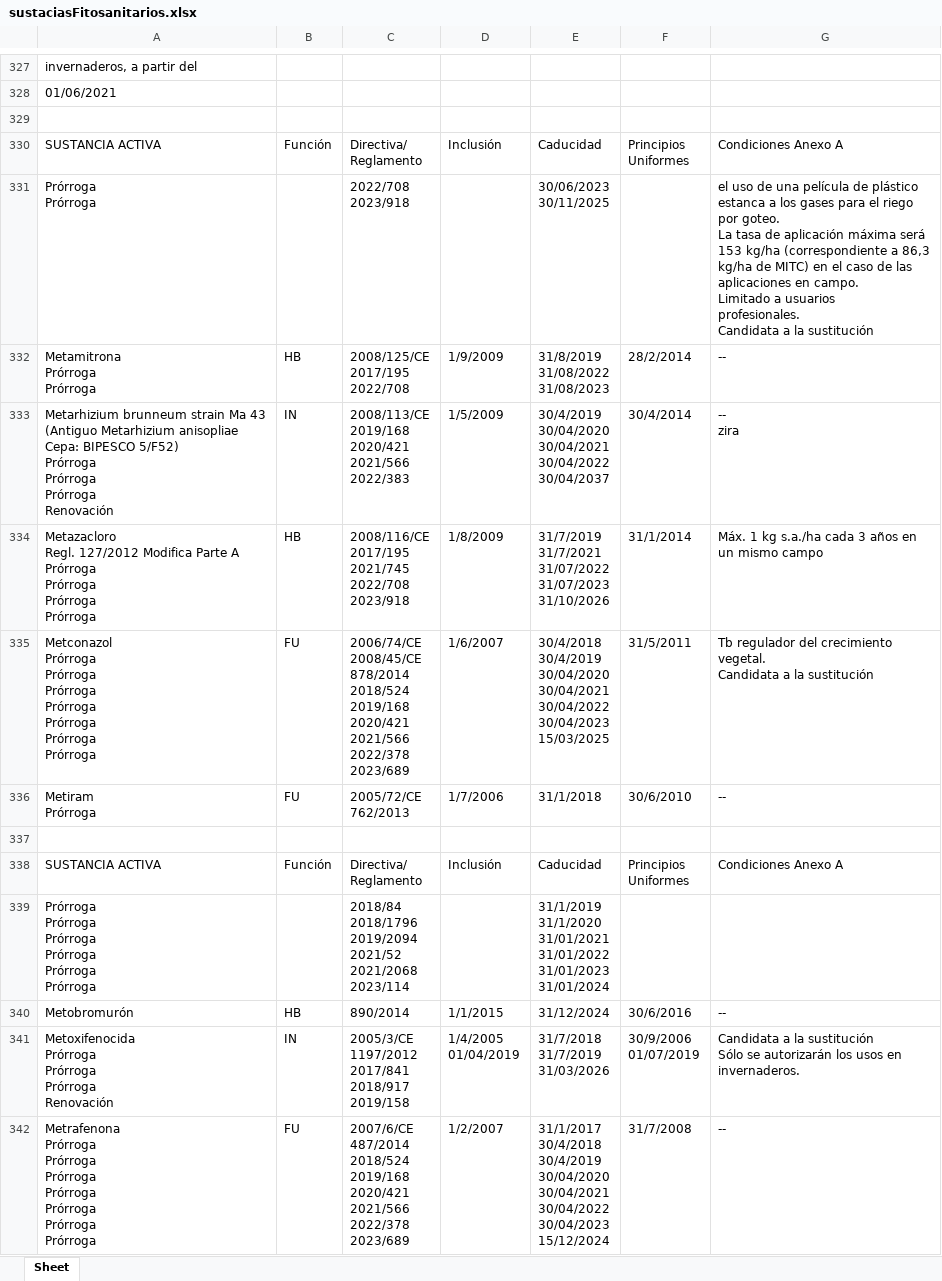
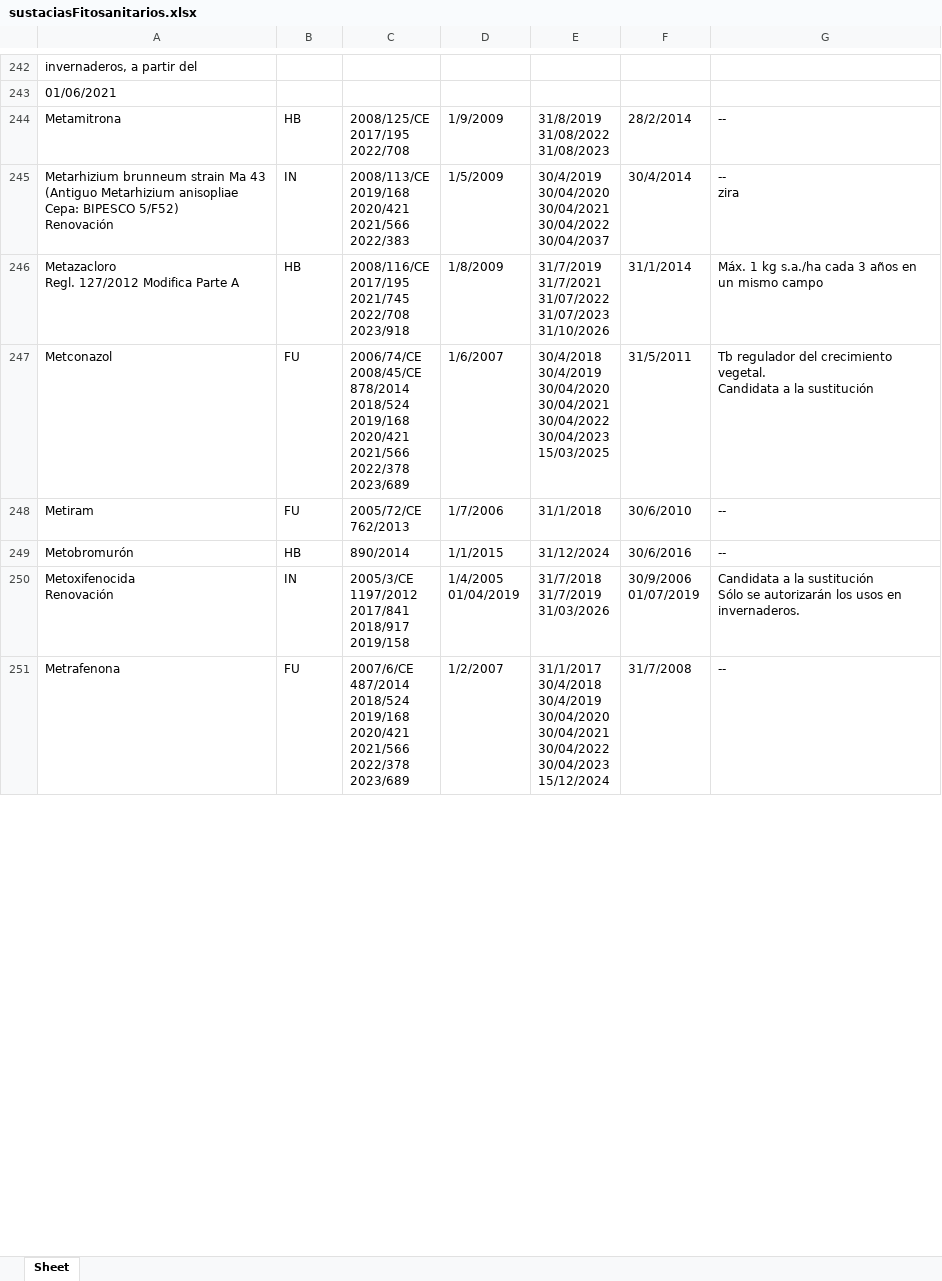
Before and after one commit to enriquetecfan11/MyPythonScripts, an Excel workbook: folder/FitoAuto/sustaciasFitosanitarios.xlsx, sheet Sheet, drawn as a sheet; only a part is shown, gaps mark what is left out; values as stored, in another font and other column widths than the file's, no cell formats; removed rows and columns are numbered as before the commit, all else as after; ↵ is a line break in a cell; the diff covers the shown part only; the diff names each change by its address in the sheet, - before the commit and + after, or states it on an @@ line.

```diff
--- a/folder/FitoAuto/sustaciasFitosanitarios.xlsx (sheet Sheet)
+++ b/folder/FitoAuto/sustaciasFitosanitarios.xlsx (sheet Sheet)
-row 329: (empty)
-row 330: SUSTANCIA ACTIVA | Función | Directiva/ ↵ Reglamento | Inclusión | Caducidad | Principios ↵ Uniformes | Condiciones Anexo A
-row 331: Prórroga ↵ Prórroga |  | 2022/708 ↵ 2023/918 |  | 30/06/2023 ↵ 30/11/2025 |  | el uso de una película de plástico ↵ estanca a los gases para el riego ↵ por goteo. ↵ La tasa de aplicación máxima será ↵ 153 kg/ha (correspondiente a 86,3 ↵ kg/ha de MITC) en el caso de las ↵ aplicaciones en campo. ↵ Limitado a usuarios ↵ profesionales. ↵ Candidata a la sustitución
-A244: Metamitrona ↵ Prórroga ↵ Prórroga
+A244: Metamitrona
-A245: …BIPESCO 5/F52) ↵ Prórroga ↵ Prórroga ↵ Prórroga ↵ Renovación
+A245: …BIPESCO 5/F52) ↵ Renovación
-A246: …Parte A ↵ Prórroga ↵ Prórroga ↵ Prórroga ↵ Prórroga
+A246: …Parte A
-A247: Metconazol ↵ Prórroga ↵ Prórroga ↵ Prórroga ↵ Prórroga ↵ Prórroga ↵ Prórroga ↵ Prórroga
+A247: Metconazol
-A248: Metiram ↵ Prórroga
+A248: Metiram
-row 337: (empty)
-row 338: SUSTANCIA ACTIVA | Función | Directiva/ ↵ Reglamento | Inclusión | Caducidad | Principios ↵ Uniformes | Condiciones Anexo A
-row 339: Prórroga ↵ Prórroga ↵ Prórroga ↵ Prórroga ↵ Prórroga ↵ Prórroga |  | 2018/84 ↵ 2018/1796 ↵ 2019/2094 ↵ 2021/52 ↵ 2021/2068 ↵ 2023/114 |  | 31/1/2019 ↵ 31/1/2020 ↵ 31/01/2021 ↵ 31/01/2022 ↵ 31/01/2023 ↵ 31/01/2024
-A250: Metoxifenocida ↵ Prórroga ↵ Prórroga ↵ Prórroga ↵ Renovación
+A250: Metoxifenocida ↵ Renovación
-A251: Metrafenona ↵ Prórroga ↵ Prórroga ↵ Prórroga ↵ Prórroga ↵ Prórroga ↵ Prórroga ↵ Prórroga
+A251: Metrafenona
```
Also changed, not shown: 128 removed rows and 264 edited cells elsewhere in this sheet, cell formats, 4 other files.
